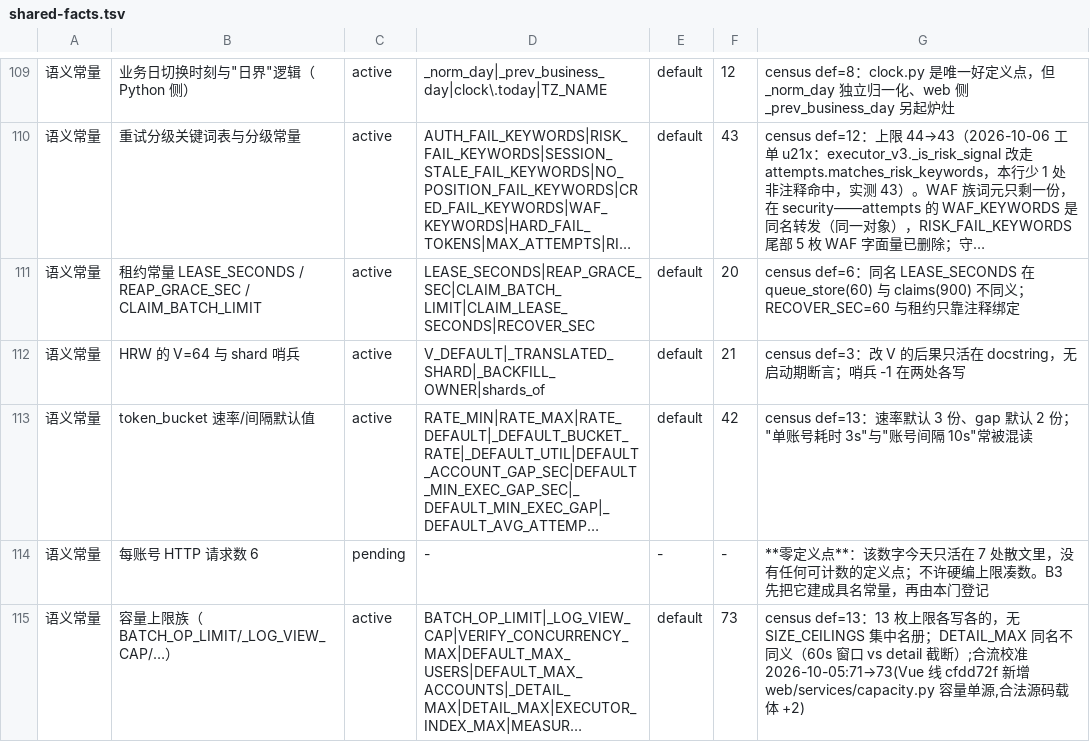
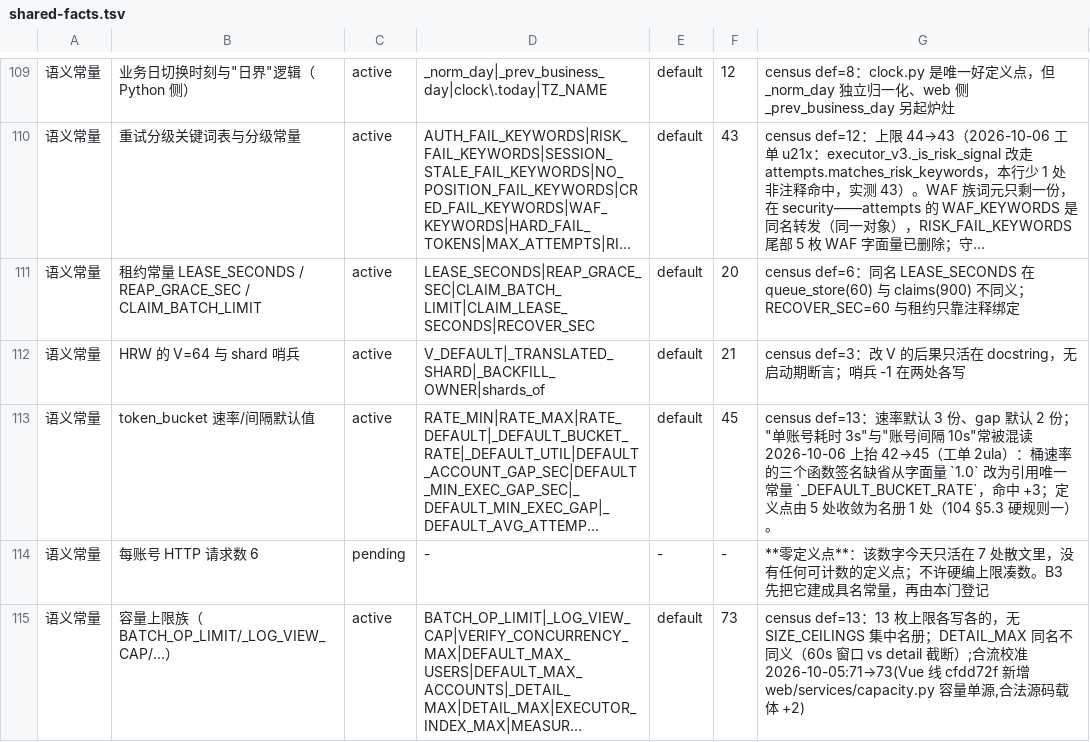
Before and after one commit to frostpolaris1/yiban-auto-sign, a TSV file: scripts/gate/shared-facts.tsv, drawn as a sheet; only a part is shown, gaps mark what is left out; long unchanged cells end in …; the diff names each change by its address in the sheet, - before the commit and + after, or states it on an @@ line.

```diff
--- a/scripts/gate/shared-facts.tsv
+++ b/scripts/gate/shared-facts.tsv
-F113: 42
+F113: 45
-G113: …常被混读
+G113: …常被混读 2026-10-06 上抬 42→45（工单 2ula）：桶速率的三个函数签名缺省从字面量 `1.0` 改为引用唯一常量 `_DEFAULT_BUCKET_RATE`，命中 +3；定义点由 5 处收敛为名册 1 处（104 §5.3 硬规则一）。
```
Also changed, not shown: 16 other files.
